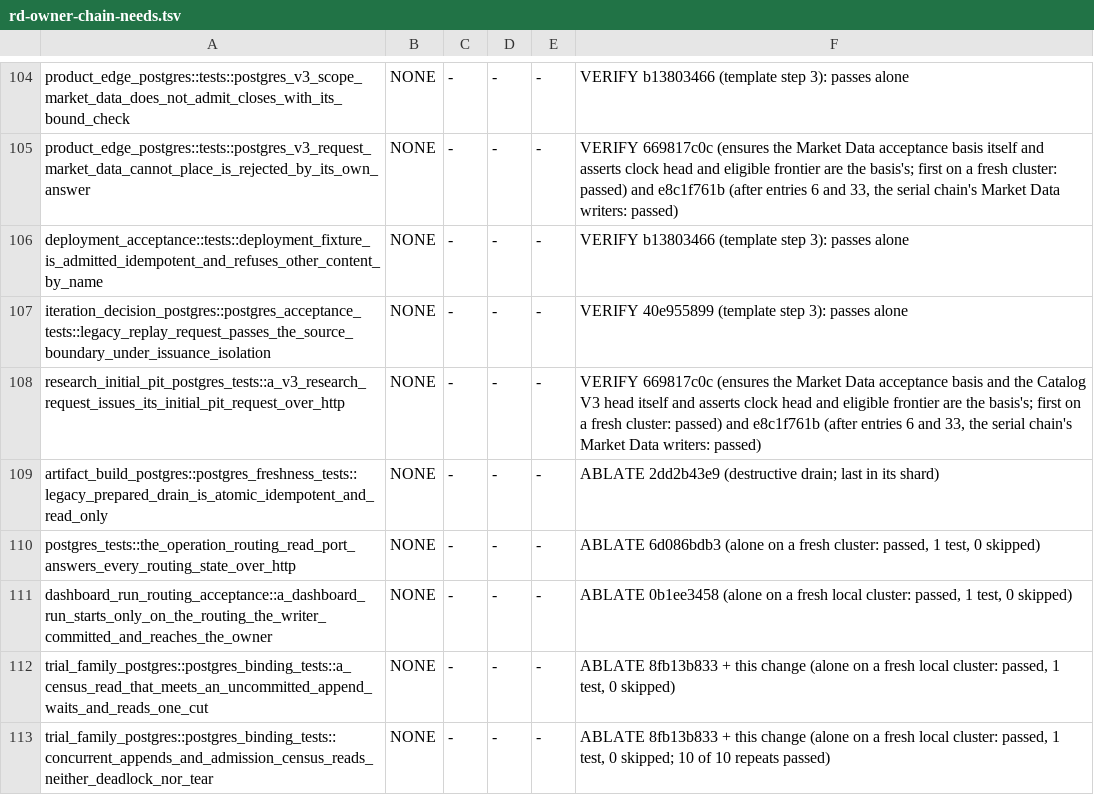
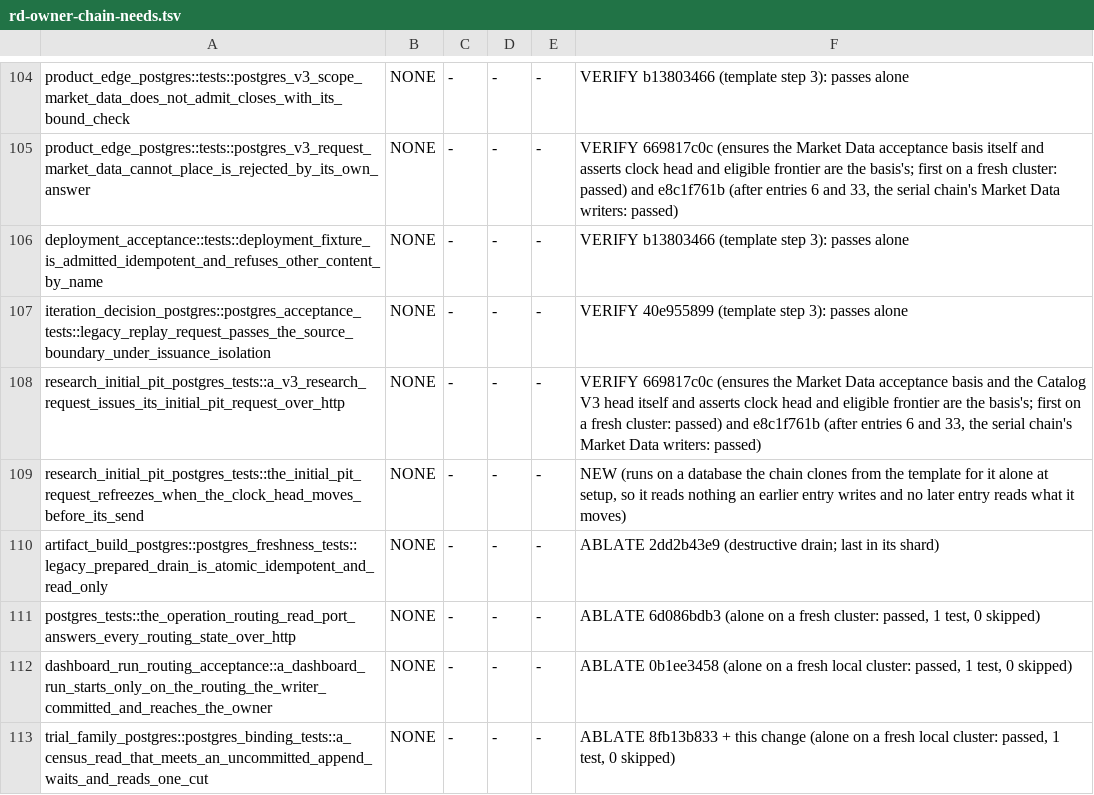
Before and after one commit to qOeOp/trade, a TSV file: scripts/ci/rd-owner-chain-needs.tsv, drawn as a sheet; only a part is shown, gaps mark what is left out; the shorter side is filled out with more unchanged rows; the diff names each change by its address in the sheet, - before the commit and + after, or states it on an @@ line.

```diff
--- a/scripts/ci/rd-owner-chain-needs.tsv
+++ b/scripts/ci/rd-owner-chain-needs.tsv
+row 109: research_initial_pit_postgres_tests::the_initial_pit_request_refreezes_when_the_clock_head_moves_before_its_send | NONE | - | - | - | NEW (runs on a database the chain clones from the template for it alone at setup, so it reads nothing an earlier entry writes and no later entry reads what it moves)
```
Also changed, not shown: scripts/ci/rd-owner-chain-durations.tsv, scripts/ci/rd-owner-chain-shards.tsv, 2 other files.
